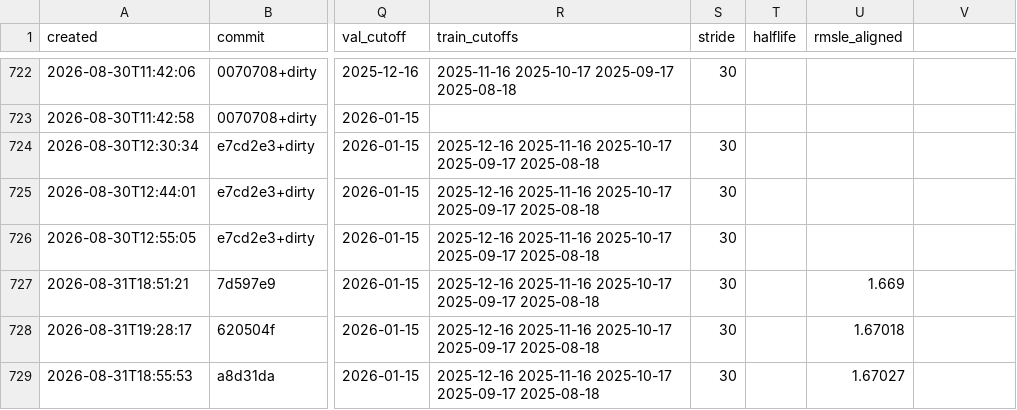
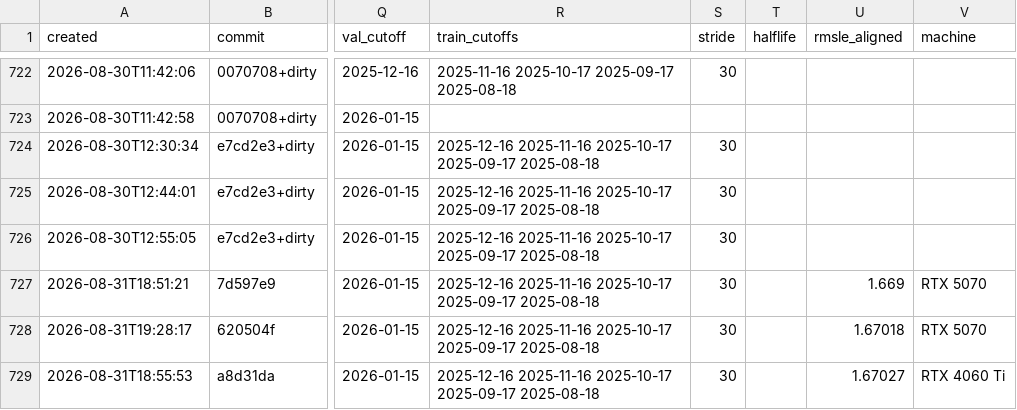
Before and after one commit to imaO0O/ozon-ml-champ, a CSV file: models/experiments.csv, drawn as a sheet; only a part is shown, gaps mark what is left out; the diff names each change by its address in the sheet, - before the commit and + after, or states it on an @@ line.

Commit message:
Имя перестало определять прогон: в схеме журнала не было поля для машины
Обе стороны кроссмашинной сверки назвали прогон gru_w13_mirror, и в общем
журнале оказалась одна строка вместо двух. Суффикс развёл бы их только по
памяти участников; заведена колонка machine, и заполняет её сам append_csv
через AUTO_FIELDS — не девять пишущих скриптов по договорённости, иначе это
было бы то же соглашение уровнем выше.

Машина опознаётся по видеокарте: имя хоста в журнал публичного репозитория
не пишем. Отсюда названное ограничение — строки без CUDA между собой не
различаются.

Задним числом заполнены три строки из 728, где машина установлена проверкой
(файл предсказаний с совпадающим временем, карта в примечании). Остальные
725 пусты: пустая клетка значит «не записано», а не «та же машина».

Пропавшая строка стоила числа: в B1 величины трека C стояли с пометкой
«из журнала», хотя строки в журнале не было — это была посчитанная в питоне
версия. Журнальные 1.67549 / 1.67027, расхождение 0.00009 вместо 0.00008.
Вывод не меняется. Заодно убран абзац, повторявший гипотезу объёма, которую
пятая точка отбросила двумя абзацами выше.

```diff
--- a/models/experiments.csv
+++ b/models/experiments.csv
-V1: (empty)
+V1: machine
-V727:V728 (machine): (empty)
+V727:V728 (machine): RTX 5070
-V729 (machine): (empty)
+V729 (machine): RTX 4060 Ti
```
Also changed, not shown: 5 other files.
